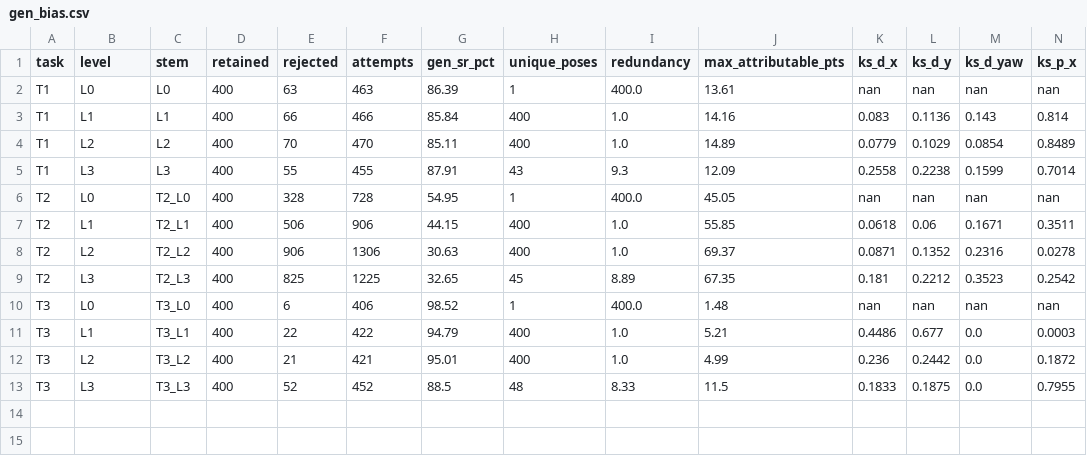
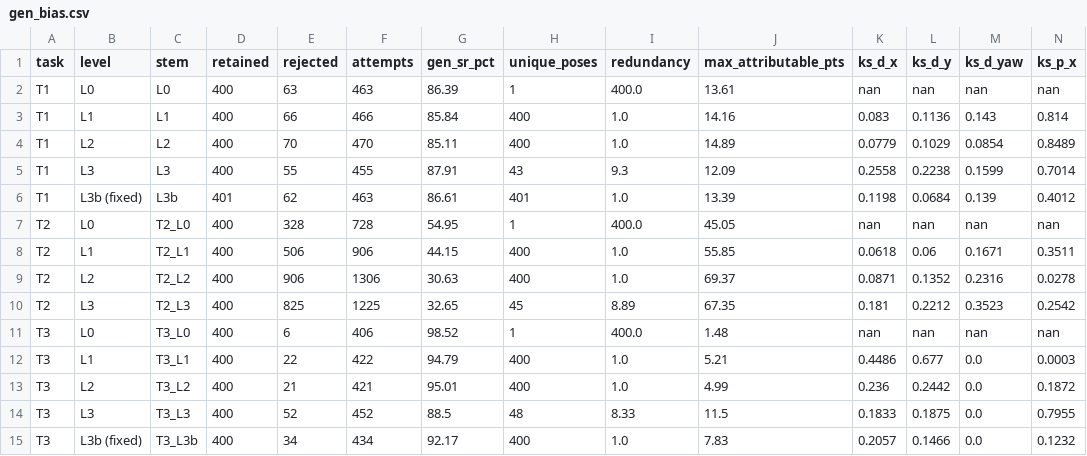
Before and after one commit to OliEfr/cost_of_generality, a CSV file: experiments/gen_bias.csv, drawn as a sheet; only a part is shown; rows hold the shown columns only; the diff names each change by its address in the sheet, - before the commit and + after, or states it on an @@ line.

```diff
--- a/experiments/gen_bias.csv
+++ b/experiments/gen_bias.csv
+row 6: T1 | L3b (fixed) | L3b | 401 | 62 | 463 | 86.61 | 401 | 1.0 | 13.39 | 0.1198 | 0.0684 | 0.139 | 0.4012
+row 15: T3 | L3b (fixed) | T3_L3b | 400 | 34 | 434 | 92.17 | 400 | 1.0 | 7.83 | 0.2057 | 0.1466 | 0.0 | 0.1232
```
Also changed, not shown: experiments/curves_T1.csv, experiments/registry.csv, 21 other files.
